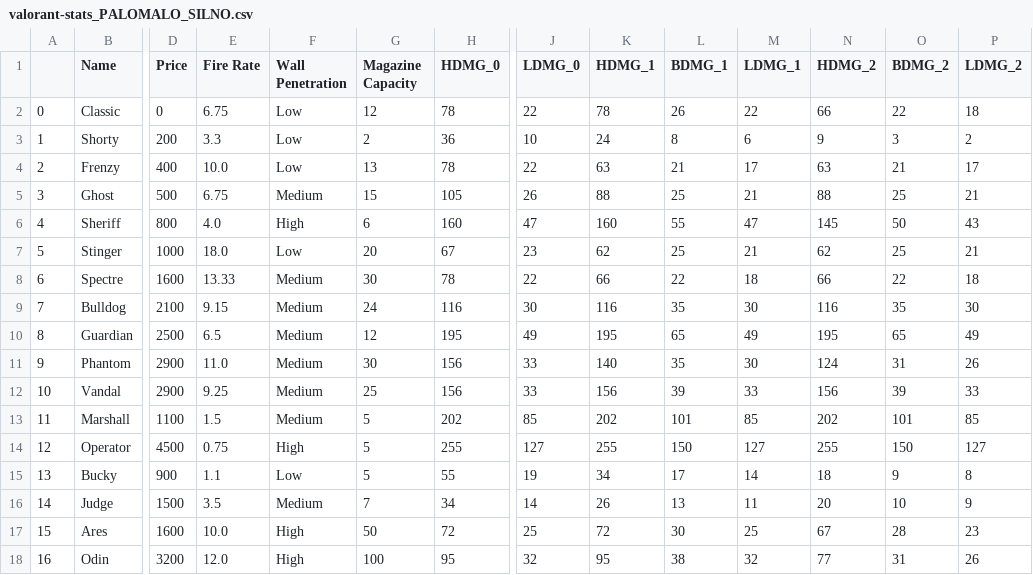
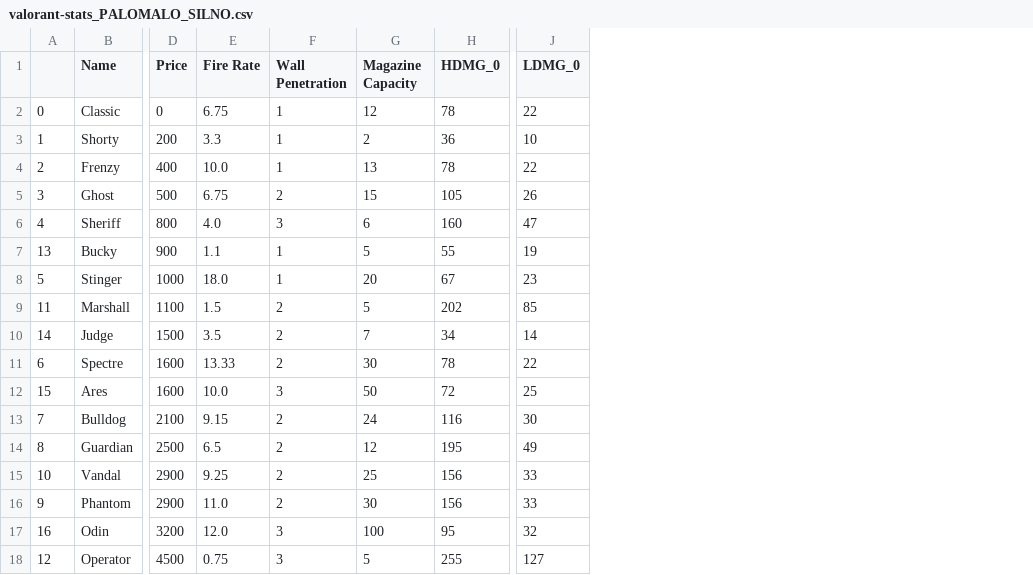
Before and after one commit to EtoNeAnanas95/fifth_python_practice, a CSV file: valorant-stats_PALOMALO_SILNO.csv, drawn as a sheet; only a part is shown, gaps mark what is left out; removed rows and columns are numbered as before the commit, all else as after; rows hold the shown columns only; the diff names each change by its address in the sheet, - before the commit and + after, or states it on an @@ line.

```diff
--- a/valorant-stats_PALOMALO_SILNO.csv
+++ b/valorant-stats_PALOMALO_SILNO.csv
-column K (HDMG_1), rows 2-10: 78 | 24 | 63 | 88 | 160 | 62 | 66 | 116 | 195; row 12: 156; row 18: 95
-column L (BDMG_1), rows 2-10: 26 | 8 | 21 | 25 | 55 | 25 | 22 | 35 | 65; row 12: 39; row 18: 38
-column M (LDMG_1), rows 2-10: 22 | 6 | 17 | 21 | 47 | 21 | 18 | 30 | 49; row 12: 33; row 18: 32
-column N (HDMG_2), rows 2-10: 66 | 9 | 63 | 88 | 145 | 62 | 66 | 116 | 195; row 12: 156; row 18: 77
-column O (BDMG_2), rows 2-10: 22 | 3 | 21 | 25 | 50 | 25 | 22 | 35 | 65; row 12: 39; row 18: 31
-column P (LDMG_2), rows 2-10: 18 | 2 | 17 | 21 | 43 | 21 | 18 | 30 | 49; row 12: 33; row 18: 26
-F2:F4 (Wall Penetration): Low
+F2:F4 (Wall Penetration): 1
-F5 (Wall Penetration): Medium
+F5 (Wall Penetration): 2
-F6 (Wall Penetration): High
+F6 (Wall Penetration): 3
+row 7: 13 | Bucky | 900 | 1.1 | 1 | 5 | 55 | 19
-F8 (Wall Penetration): Low
+F8 (Wall Penetration): 1
+row 9: 11 | Marshall | 1100 | 1.5 | 2 | 5 | 202 | 85
+row 10: 14 | Judge | 1500 | 3.5 | 2 | 7 | 34 | 14
-F11 (Wall Penetration): Medium
+F11 (Wall Penetration): 2
+row 12: 15 | Ares | 1600 | 10.0 | 3 | 50 | 72 | 25
-F13:F14 (Wall Penetration): Medium
+F13:F14 (Wall Penetration): 2
-row 11: 9 | Phantom | 2900 | 11.0 | Medium | 30 | 156 | 33 | 140 | 35 | 30 | 124 | 31 | 26
-F15 (Wall Penetration): Medium
+F15 (Wall Penetration): 2
-row 13: 11 | Marshall | 1100 | 1.5 | Medium | 5 | 202 | 85 | 202 | 101 | 85 | 202 | 101 | 85
-row 14: 12 | Operator | 4500 | 0.75 | High | 5 | 255 | 127 | 255 | 150 | 127 | 255 | 150 | 127
-row 15: 13 | Bucky | 900 | 1.1 | Low | 5 | 55 | 19 | 34 | 17 | 14 | 18 | 9 | 8
-row 16: 14 | Judge | 1500 | 3.5 | Medium | 7 | 34 | 14 | 26 | 13 | 11 | 20 | 10 | 9
-row 17: 15 | Ares | 1600 | 10.0 | High | 50 | 72 | 25 | 72 | 30 | 25 | 67 | 28 | 23
+row 16: 9 | Phantom | 2900 | 11.0 | 2 | 30 | 156 | 33
-F17 (Wall Penetration): High
+F17 (Wall Penetration): 3
+row 18: 12 | Operator | 4500 | 0.75 | 3 | 5 | 255 | 127
```
Also changed, not shown: 2 other files.
